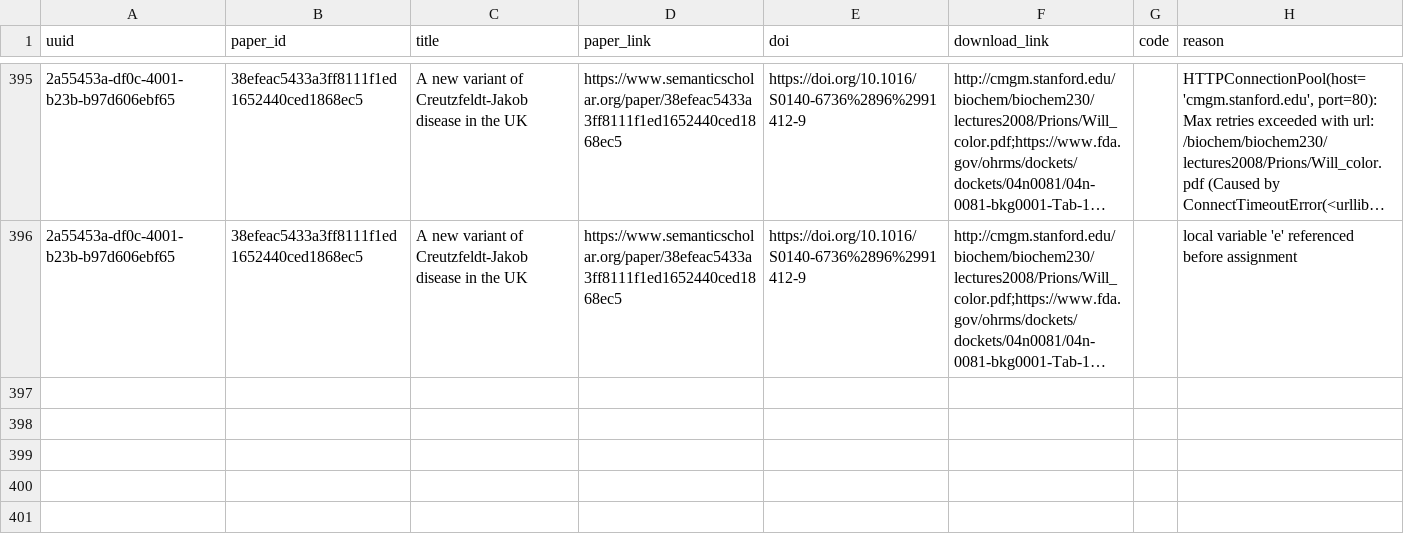
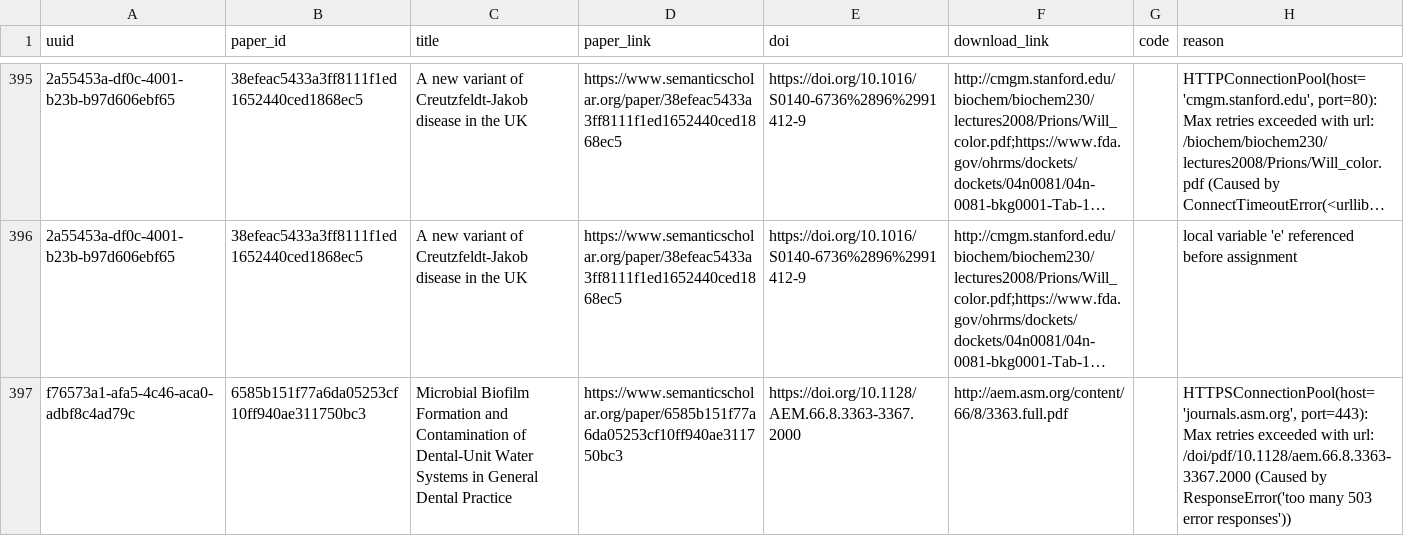
Before and after one commit to dev-SR/research-paper-downloader-pdf, a CSV file: data/info/errors.csv, drawn as a sheet; only a part is shown, gaps mark what is left out; long unchanged cells end in …; the diff names each change by its address in the sheet, - before the commit and + after, or states it on an @@ line.

```diff
--- a/data/info/errors.csv
+++ b/data/info/errors.csv
+row 397: f76573a1-afa5-4c46-aca0-adbf8c4ad79c | 6585b151f77a6da05253cf10ff940ae311750bc3 | Microbial Biofilm Formation and Contamination of Dental-Unit Water Systems in General Dental Practice | https://www.semanticscholar.org/paper/6585b151f77a6da05253cf10ff940ae311750bc3 | https://doi.org/10.1128/AEM.66.8.3363-3367.2000 | http://aem.asm.org/content/66/8/3363.full.pdf |  | HTTPSConnectionPool(host='journals.asm.org', port=443): Max retries exceeded with url: /doi/pdf/10.1128/aem.66.8.3363-3367.2000 (Caused by ResponseError('too many 503 error responses'))
```
Also changed, not shown: data/info/done.csv, data/info/not_found.csv, 1 other file.
